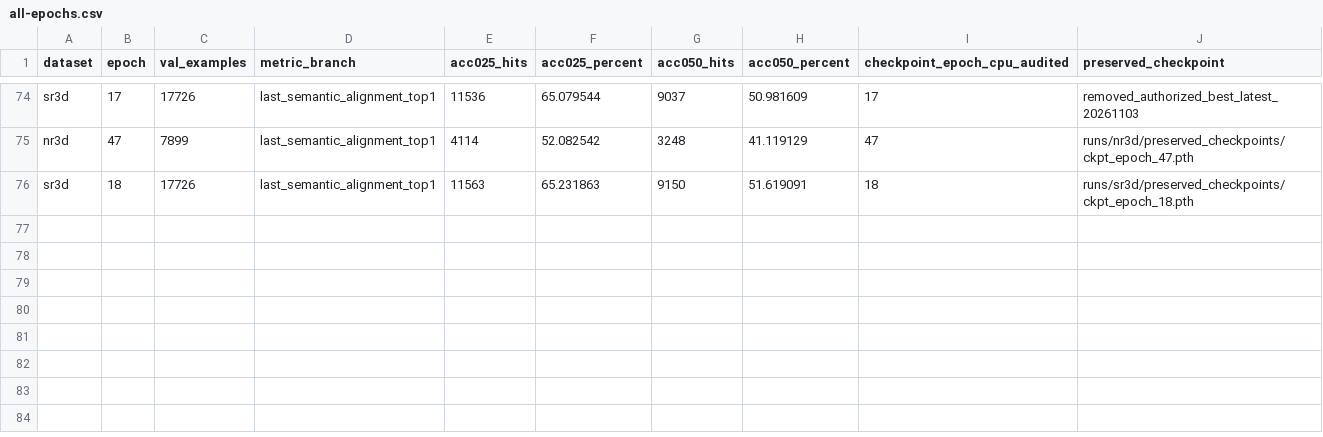
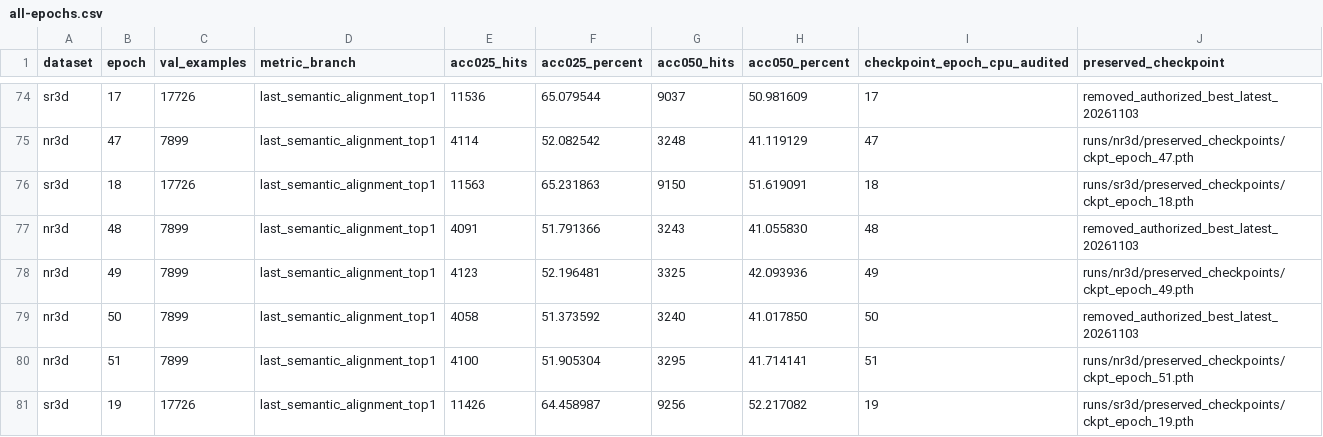
Before and after one commit to 666666666666gao/MCLN, a CSV file: docs/results/mcln_pvground_20261101/all-epochs.csv, drawn as a sheet; only a part is shown, gaps mark what is left out.

```diff
--- a/docs/results/mcln_pvground_20261101/all-epochs.csv
+++ b/docs/results/mcln_pvground_20261101/all-epochs.csv
@@ -76 +76,6 @@
 "sr3d","18","17726","last_semantic_alignment_top1","11563","65.231863","9150","51.619091","18","runs/sr3d/preserved_checkpoints/ckpt_epoch_18.pth"
+"nr3d","48","7899","last_semantic_alignment_top1","4091","51.791366","3243","41.055830","48","removed_authorized_best_latest_20261103"
+"nr3d","49","7899","last_semantic_alignment_top1","4123","52.196481","3325","42.093936","49","runs/nr3d/preserved_checkpoints/ckpt_epoch_49.pth"
+"nr3d","50","7899","last_semantic_alignment_top1","4058","51.373592","3240","41.017850","50","removed_authorized_best_latest_20261103"
+"nr3d","51","7899","last_semantic_alignment_top1","4100","51.905304","3295","41.714141","51","runs/nr3d/preserved_checkpoints/ckpt_epoch_51.pth"
+"sr3d","19","17726","last_semantic_alignment_top1","11426","64.458987","9256","52.217082","19","runs/sr3d/preserved_checkpoints/ckpt_epoch_19.pth"
```
Also changed, not shown: 7 other files.
